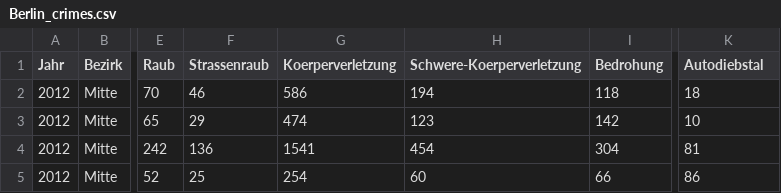
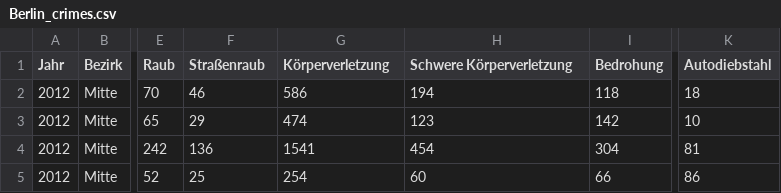
Before and after one commit to fhswf/datasets, a CSV file: Berlin_crimes.csv, drawn as a sheet; only a part is shown, gaps mark what is left out; the diff names each change by its address in the sheet, - before the commit and + after, or states it on an @@ line.

Commit message:
Update Berlin_crimes.csv

```diff
--- a/Berlin_crimes.csv
+++ b/Berlin_crimes.csv
-F1: Strassenraub
+F1: Straßenraub
-G1: Koerperverletzung
+G1: Körperverletzung
-H1: Schwere-Koerperverletzung
+H1: Schwere Körperverletzung
-K1: Autodiebstal
+K1: Autodiebstahl
```
